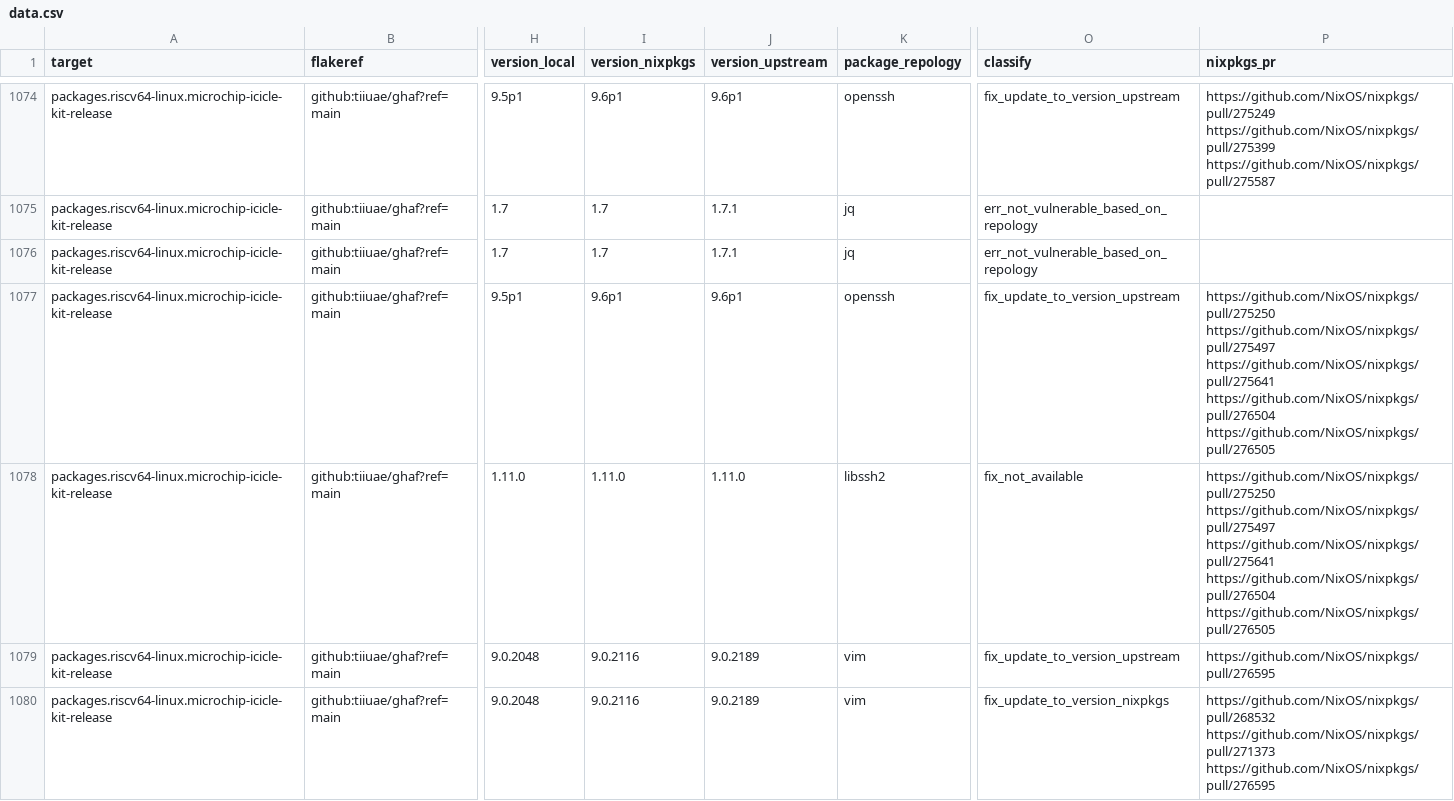
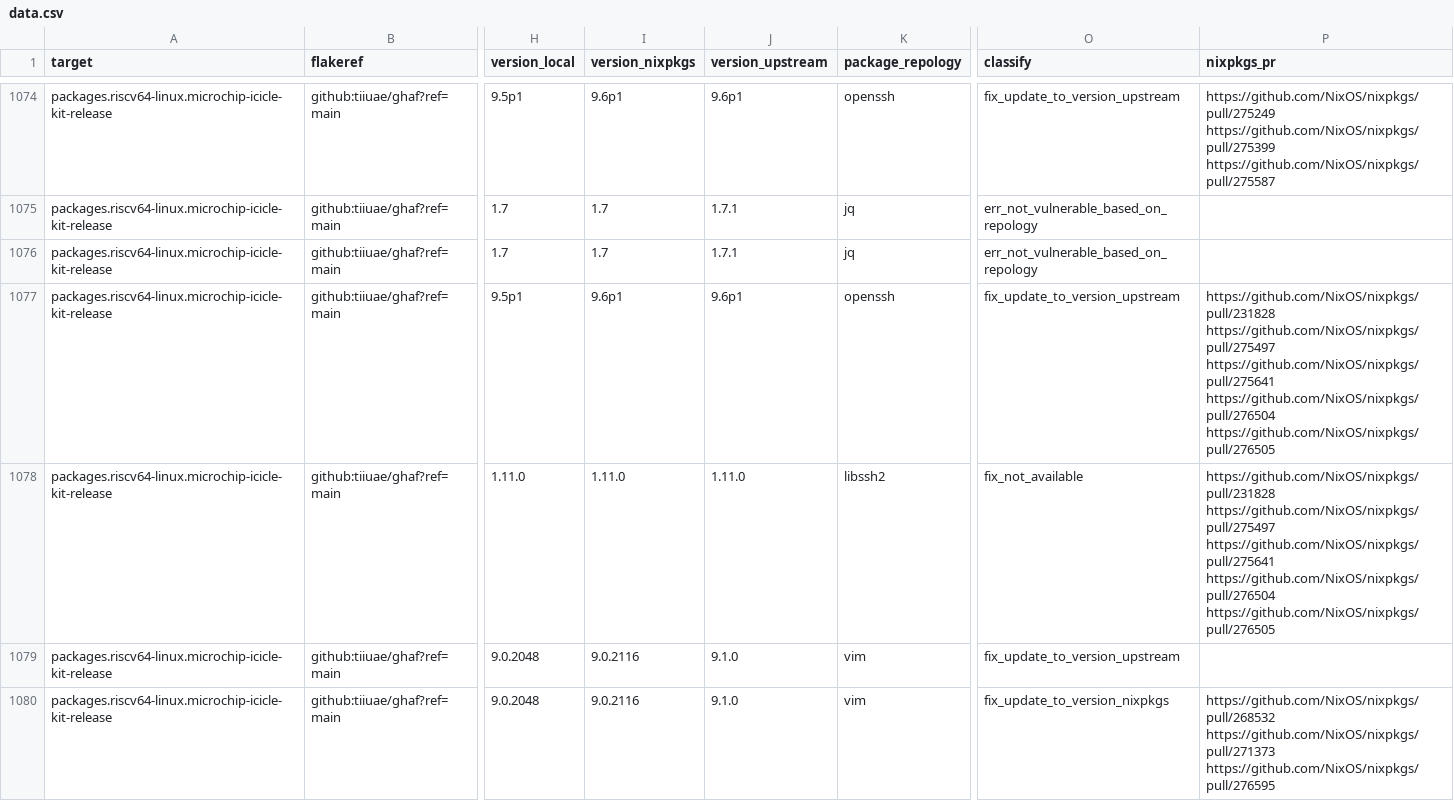
Before and after one commit to tiiuae/ghafscan, a CSV file: reports/main/data.csv, drawn as a sheet; only a part is shown, gaps mark what is left out; ↵ is a line break in a cell; the diff covers the shown part only; the diff names each change by its address in the sheet, - before the commit and + after, or states it on an @@ line.

```diff
--- a/reports/main/data.csv
+++ b/reports/main/data.csv
-P1077:P1078 (nixpkgs_pr): https://github.com/NixOS/nixpkgs/pull/275250 ↵ https://github.com/NixOS/nixpkgs/pull/275497 ↵ https://github.com/NixOS/nixpkgs/pull/275641…
+P1077:P1078 (nixpkgs_pr): https://github.com/NixOS/nixpkgs/pull/231828 ↵ https://github.com/NixOS/nixpkgs/pull/275497 ↵ https://github.com/NixOS/nixpkgs/pull/275641…
-J1079:J1080 (version_upstream): 9.0.2189
+J1079:J1080 (version_upstream): 9.1.0
-P1079 (nixpkgs_pr): https://github.com/NixOS/nixpkgs/pull/276595
+P1079 (nixpkgs_pr): (empty)
```
Also changed, not shown: 53 edited cells elsewhere in this file, reports/ghaf-23.06/data.csv, reports/ghaf-23.09/data.csv, 4 other files.
